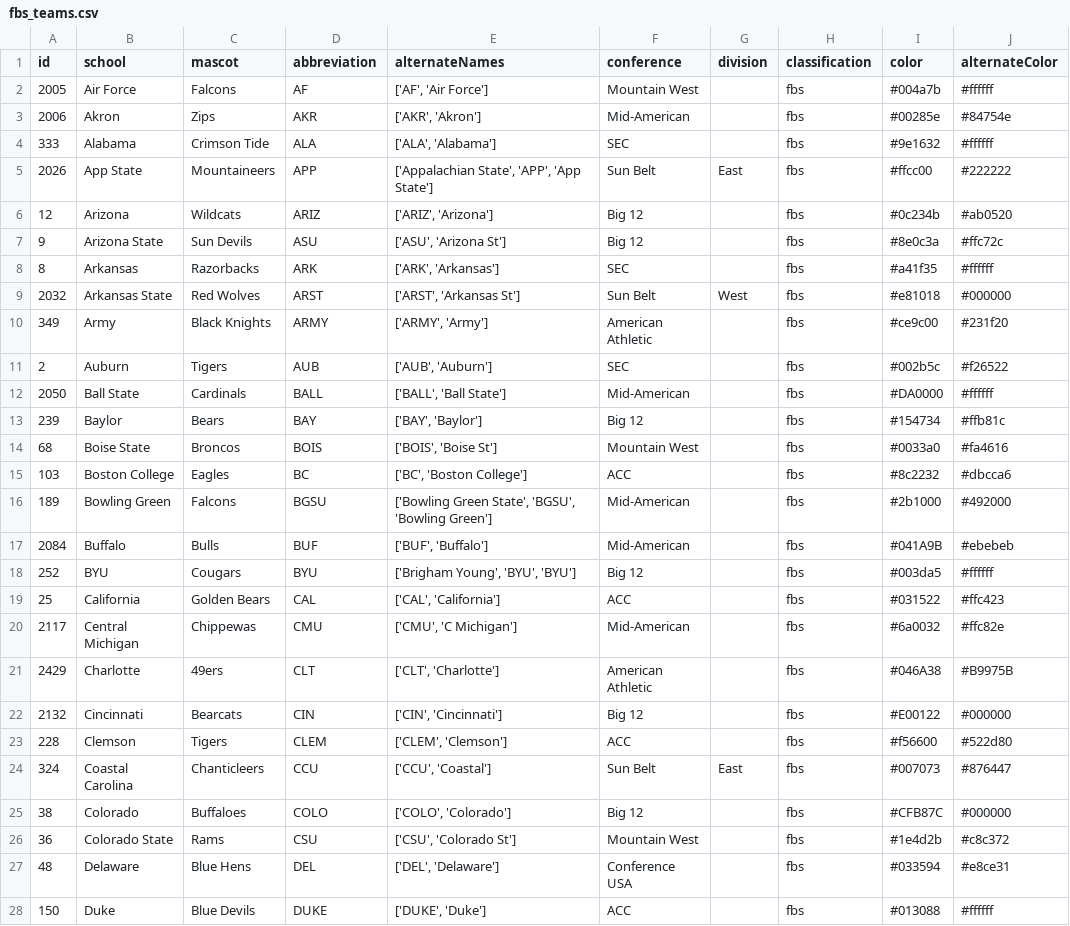
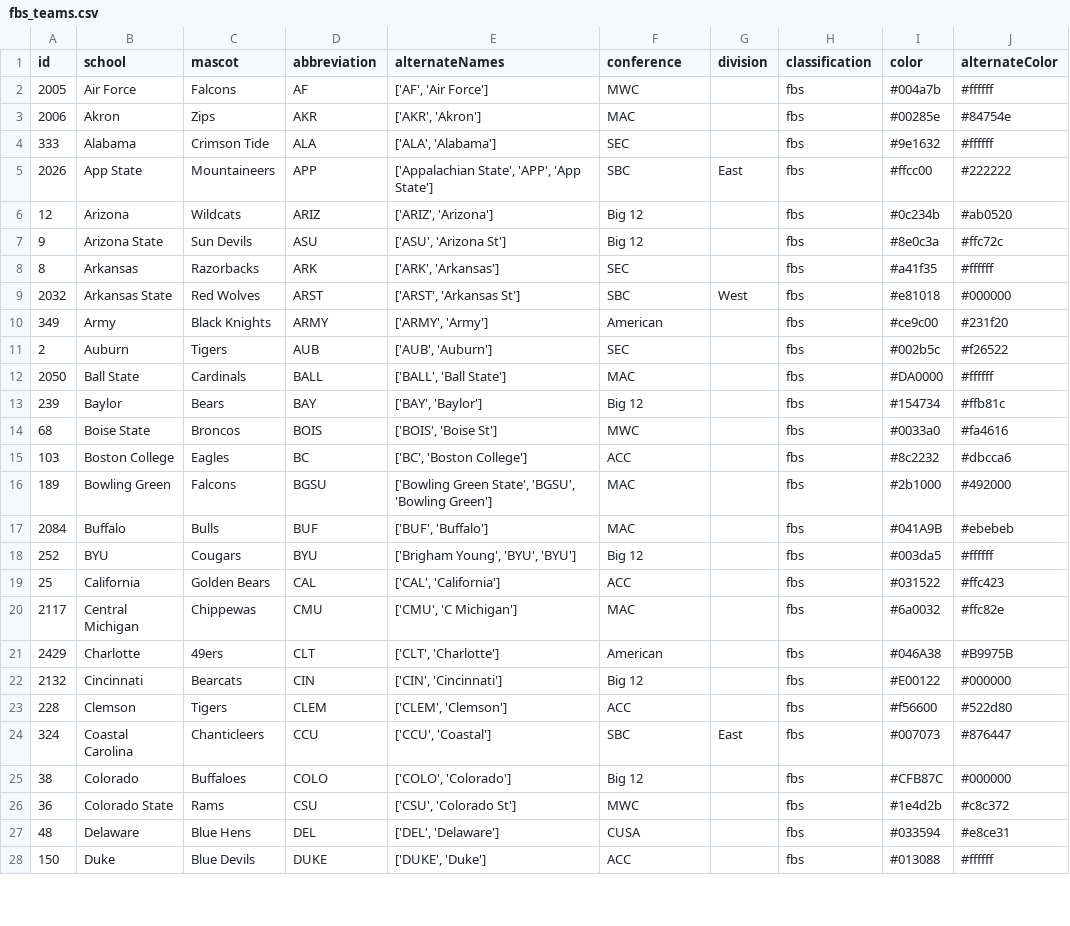
Before and after one commit to CfbPenaltyData/fbs-penalty-dashboard, a CSV file: fbs_teams.csv, drawn as a sheet; only a part is shown; the diff covers the shown part only; the diff names each change by its address in the sheet, - before the commit and + after, or states it on an @@ line.

```diff
--- a/fbs_teams.csv
+++ b/fbs_teams.csv
-F2 (conference): Mountain West
+F2 (conference): MWC
-F3 (conference): Mid-American
+F3 (conference): MAC
-F5 (conference): Sun Belt
+F5 (conference): SBC
-F9 (conference): Sun Belt
+F9 (conference): SBC
-F10 (conference): American Athletic
+F10 (conference): American
-F12 (conference): Mid-American
+F12 (conference): MAC
-F14 (conference): Mountain West
+F14 (conference): MWC
-F16:F17 (conference): Mid-American
+F16:F17 (conference): MAC
-F20 (conference): Mid-American
+F20 (conference): MAC
-F21 (conference): American Athletic
+F21 (conference): American
-F24 (conference): Sun Belt
+F24 (conference): SBC
-F26 (conference): Mountain West
+F26 (conference): MWC
-F27 (conference): Conference USA
+F27 (conference): CUSA
```
Also changed, not shown: 71 edited cells elsewhere in this file, penalties_2025_FBS_committed_season.csv, penalties_2025_FBS_drawn_season.csv, 47 other files.
